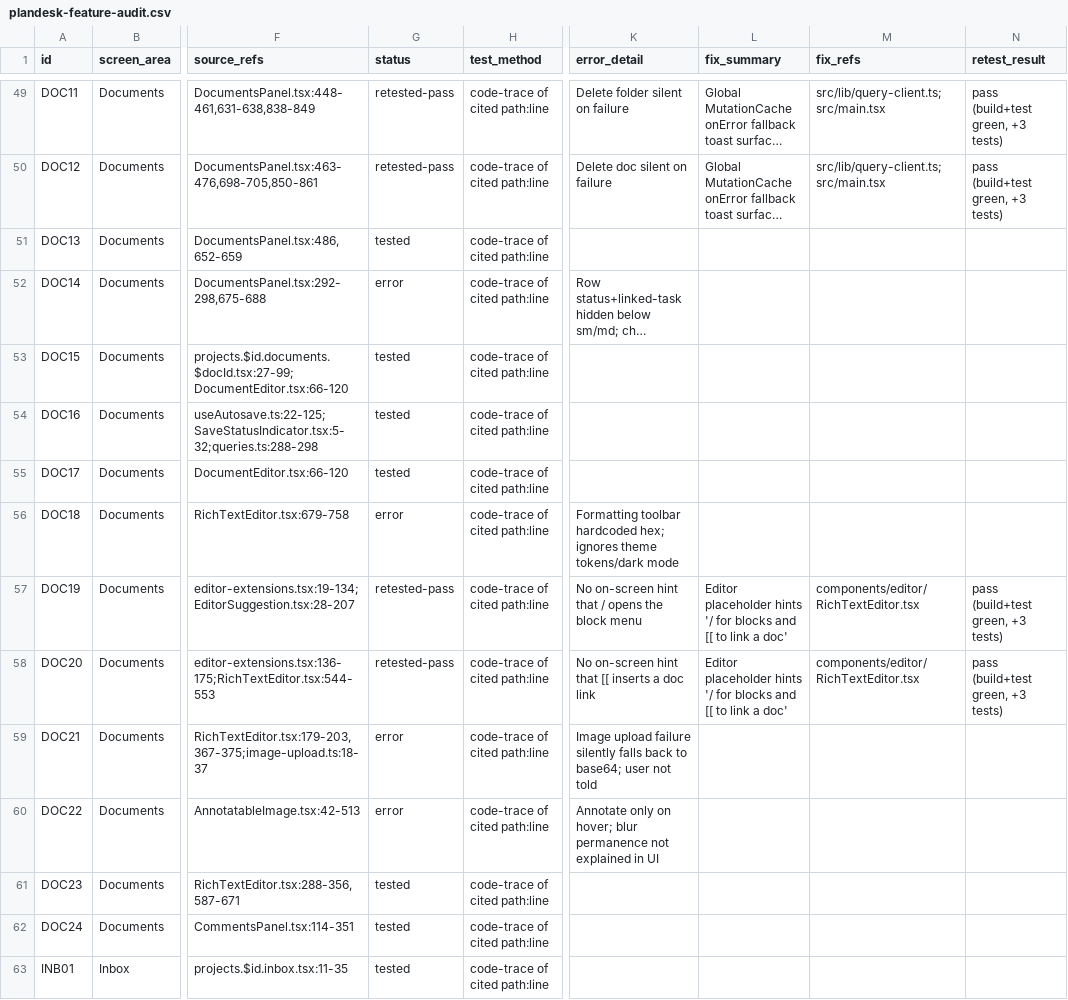
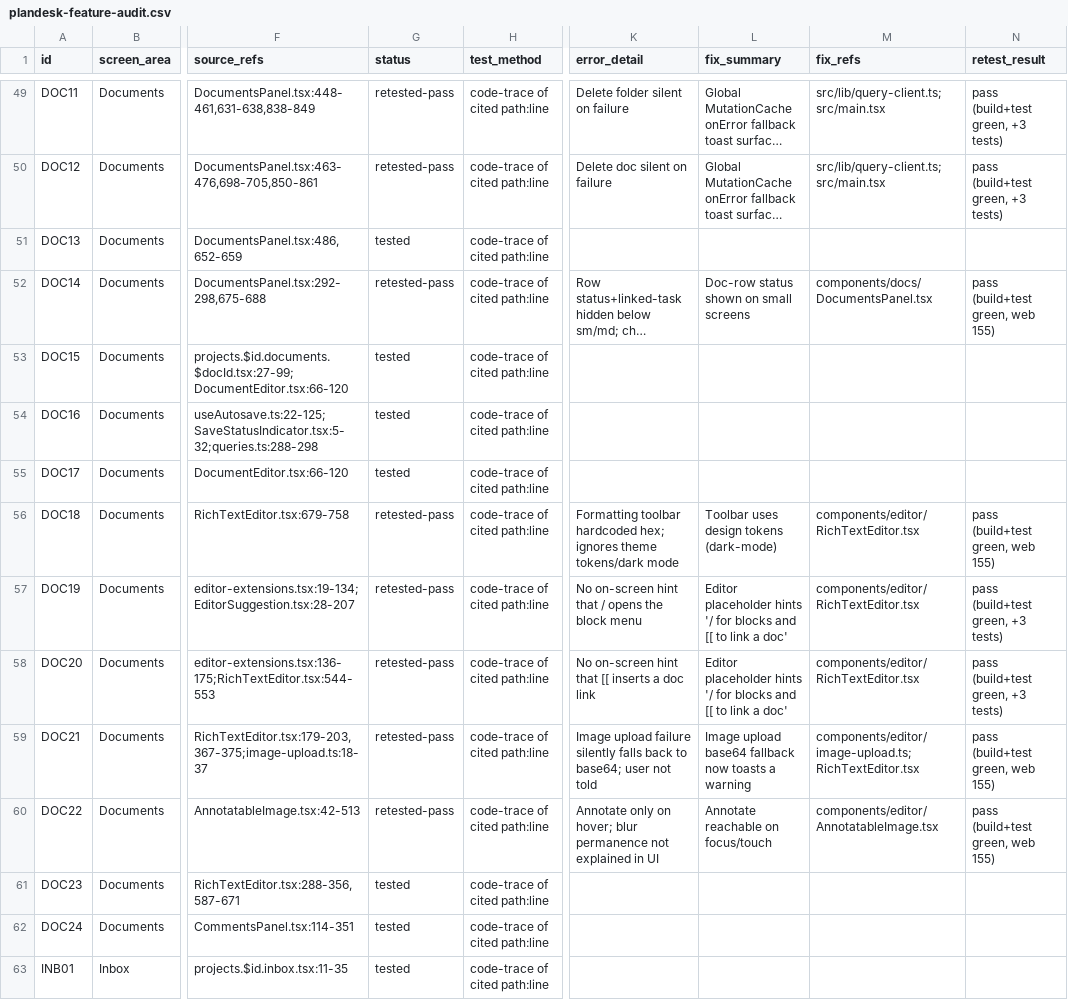
Before and after one commit to asyncdotengineering/plandesk, a CSV file: plandesk-feature-audit.csv, drawn as a sheet; only a part is shown, gaps mark what is left out; long unchanged cells end in …; the diff covers the shown part only; the diff names each change by its address in the sheet, - before the commit and + after, or states it on an @@ line.

```diff
--- a/plandesk-feature-audit.csv
+++ b/plandesk-feature-audit.csv
-G52 (status): error
+G52 (status): retested-pass
-L52 (fix_summary): (empty)
+L52 (fix_summary): Doc-row status shown on small screens
-M52 (fix_refs): (empty)
+M52 (fix_refs): components/docs/DocumentsPanel.tsx
-N52 (retest_result): (empty)
+N52 (retest_result): pass (build+test green, web 155)
-G56 (status): error
+G56 (status): retested-pass
-L56 (fix_summary): (empty)
+L56 (fix_summary): Toolbar uses design tokens (dark-mode)
-M56 (fix_refs): (empty)
+M56 (fix_refs): components/editor/RichTextEditor.tsx
-N56 (retest_result): (empty)
+N56 (retest_result): pass (build+test green, web 155)
-G59:G60 (status): error
+G59:G60 (status): retested-pass
-L59 (fix_summary): (empty)
+L59 (fix_summary): Image upload base64 fallback now toasts a warning
-M59 (fix_refs): (empty)
+M59 (fix_refs): components/editor/image-upload.ts;RichTextEditor.tsx
-N59:N60 (retest_result): (empty)
+N59:N60 (retest_result): pass (build+test green, web 155)
-L60 (fix_summary): (empty)
+L60 (fix_summary): Annotate reachable on focus/touch
-M60 (fix_refs): (empty)
+M60 (fix_refs): components/editor/AnnotatableImage.tsx
```
Also changed, not shown: 128 edited cells elsewhere in this file, 39 other files.
